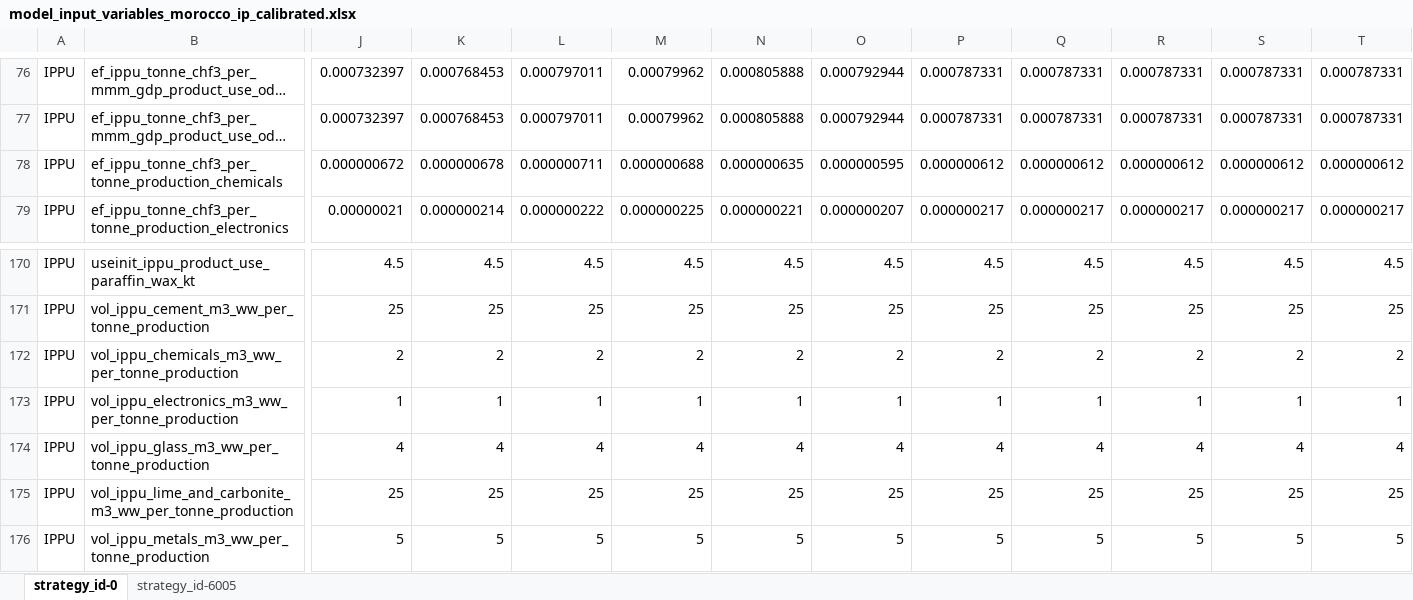
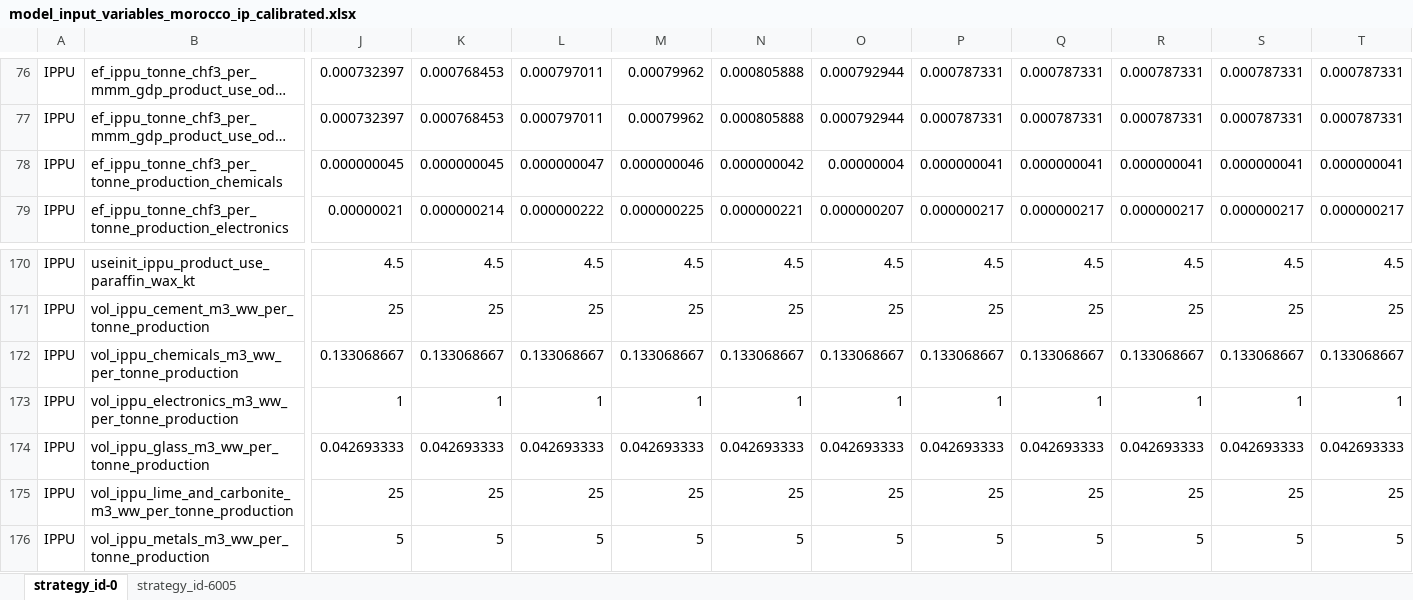
Before and after one commit to sisepuede-framework/ssp_morocco, an Excel workbook: ssp_modeling/transformations_ndc/templates/calibrated/morocco/model_input_variables_morocco_ip_calibrated.xlsx, sheet strategy_id-0, drawn as a sheet; only a part is shown, gaps mark what is left out; long unchanged cells end in …; values as stored, in another font and other column widths than the file's, no borders; the diff covers the shown part only; the diff names each change by its address in the sheet, - before the commit and + after, or states it on an @@ line.

```diff
--- a/ssp_modeling/transformations_ndc/templates/calibrated/morocco/model_input_variables_morocco_ip_calibrated.xlsx (sheet strategy_id-0)
+++ b/ssp_modeling/transformations_ndc/templates/calibrated/morocco/model_input_variables_morocco_ip_calibrated.xlsx (sheet strategy_id-0)
-J78: 0.000000672
+J78: 0.000000045
-K78: 0.000000678
+K78: 0.000000045
-L78: 0.000000711
+L78: 0.000000047
-M78: 0.000000688
+M78: 0.000000046
-N78: 0.000000635
+N78: 0.000000042
-O78: 0.000000595
+O78: 0.00000004
-P78: 0.000000612
+P78: 0.000000041
-Q78: 0.000000612
+Q78: 0.000000041
-R78: 0.000000612
+R78: 0.000000041
-S78: 0.000000612
+S78: 0.000000041
-T78: 0.000000612
+T78: 0.000000041
-J172: 2
+J172: 0.133068667
-K172: 2
+K172: 0.133068667
-L172: 2
+L172: 0.133068667
-M172: 2
+M172: 0.133068667
-N172: 2
+N172: 0.133068667
-O172: 2
+O172: 0.133068667
-P172: 2
+P172: 0.133068667
-Q172: 2
+Q172: 0.133068667
-R172: 2
+R172: 0.133068667
-S172: 2
+S172: 0.133068667
-T172: 2
+T172: 0.133068667
-J174: 4
+J174: 0.042693333
-K174: 4
+K174: 0.042693333
-L174: 4
+L174: 0.042693333
-M174: 4
+M174: 0.042693333
-N174: 4
+N174: 0.042693333
-O174: 4
+O174: 0.042693333
-P174: 4
+P174: 0.042693333
-Q174: 4
+Q174: 0.042693333
-R174: 4
+R174: 0.042693333
-S174: 4
+S174: 0.042693333
-T174: 4
+T174: 0.042693333
```
Also changed, not shown: 965 edited cells elsewhere in this sheet, sheet strategy_id-6005, ssp_modeling/scenario_mapping/ssp_morocco_transformation_cw.xlsx, ssp_modeling/transformations_ndc/templates/calibrated/morocco/model_input_variables_morocco_af_calibrated.xlsx, 36 other files.
